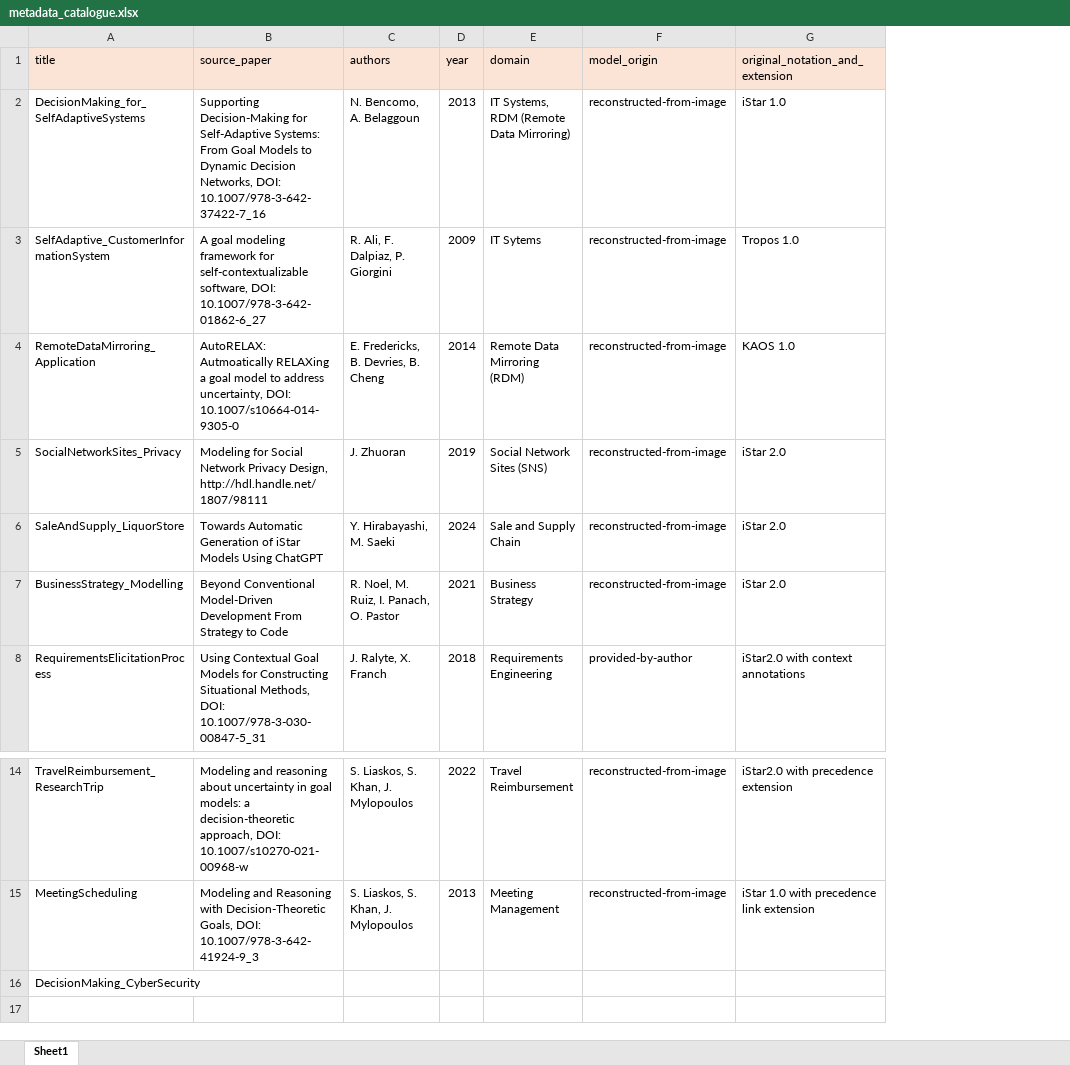
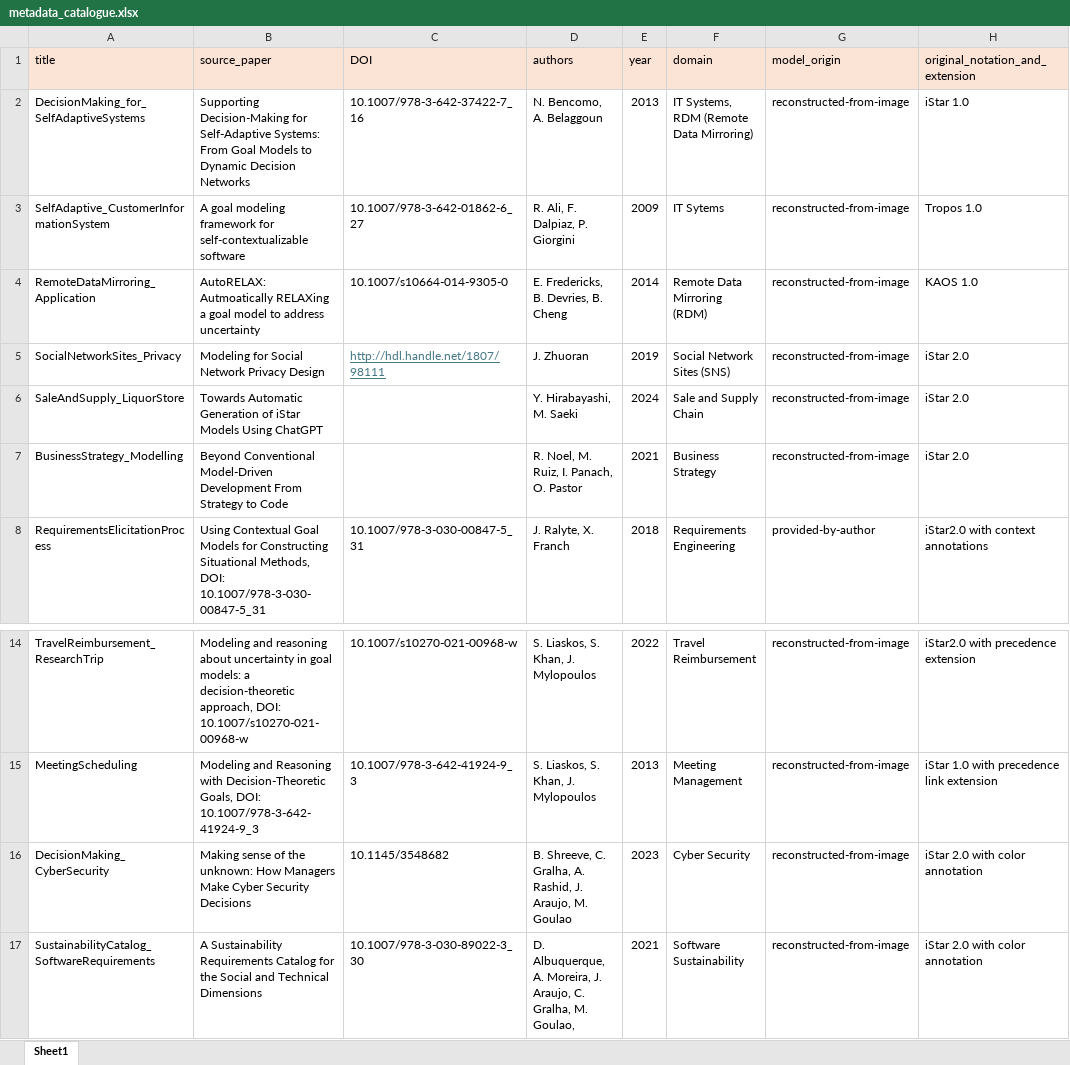
Before and after one commit to esm2345/GoalModelRepository, an Excel workbook: metadata_catalogue.xlsx, sheet Sheet1, drawn as a sheet; only a part is shown, gaps mark what is left out; values as stored, in another font and other column widths than the file's, no borders; addresses are those after the commit; the diff names each change by its address in the sheet, - before the commit and + after, or states it on an @@ line.

Commit message:
sustainabiltiy catalog entry

```diff
--- a/metadata_catalogue.xlsx (sheet Sheet1)
+++ b/metadata_catalogue.xlsx (sheet Sheet1)
+column C (DOI), rows 2-8: 10.1007/978-3-642-37422-7_16 | 10.1007/978-3-642-01862-6_27 | 10.1007/s10664-014-9305-0 | http://hdl.handle.net/1807/98111 |  |  | 10.1007/978-3-030-00847-5_31; rows 14-16: 10.1007/s10270-021-00968-w | 10.1007/978-3-642-41924-9_3 | 10.1145/3548682
-B2 (source_paper): …Dynamic Decision Networks, DOI: 10.1007/978-3-642-37422-7_16
+B2 (source_paper): …Dynamic Decision Networks
-B3 (source_paper): …for self-contextualizable software, DOI: 10.1007/978-3-642-01862-6_27
+B3 (source_paper): …for self-contextualizable software
-B4 (source_paper): …to address uncertainty, DOI: 10.1007/s10664-014-9305-0
+B4 (source_paper): …to address uncertainty
-B5 (source_paper): …Network Privacy Design, http://hdl.handle.net/1807/98111
+B5 (source_paper): …Network Privacy Design
-B16 (source_paper): (empty)
+B16 (source_paper): Making sense of the unknown: How Managers Make Cyber Security Decisions
-D16 (authors): (empty)
+D16 (authors): B. Shreeve, C. Gralha, A. Rashid, J. Araujo, M. Goulao
-E16 (year): (empty)
+E16 (year): 2023
-F16 (domain): (empty)
+F16 (domain): Cyber Security
-G16 (model_origin): (empty)
+G16 (model_origin): reconstructed-from-image
-H16 (original_notation_and_extension): (empty)
+H16 (original_notation_and_extension): iStar 2.0 with color annotation
+row 17: SustainabilityCatalog_SoftwareRequirements | A Sustainability Requirements Catalog for the Social and Technical Dimensions | 10.1007/978-3-030-89022-3_30 | D. Albuquerque, A. Moreira, J. Araujo, C. Gralha, M. Goulao, | 2021 | Software Sustainability | reconstructed-from-image | iStar 2.0 with color annotation
```
Also changed, not shown: 3 other files.
